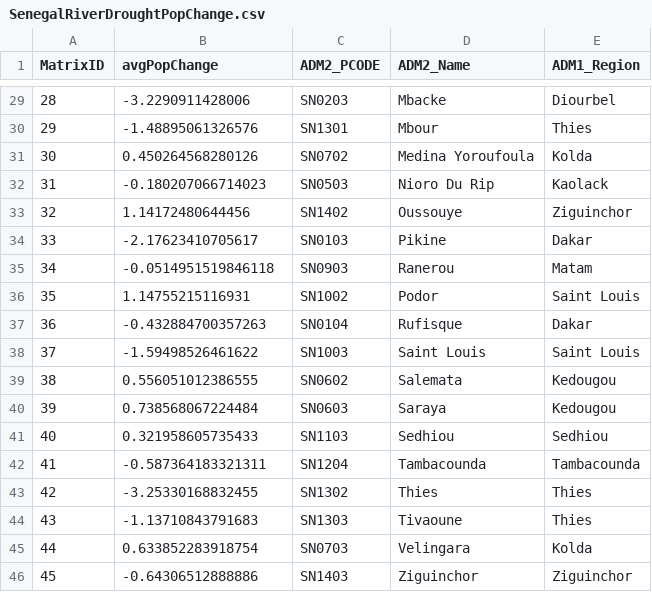
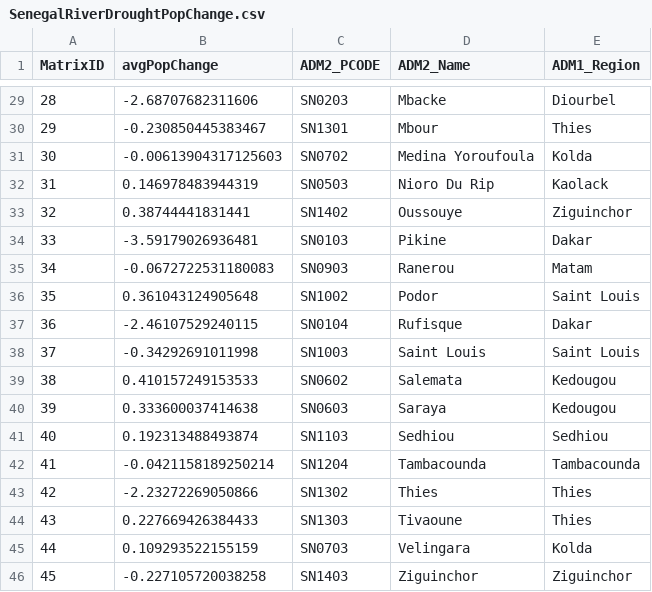
Before and after one commit to earth-andrew/MIDAS-Senegal, a CSV file: Outputs/SenegalRiverDroughtPopChange.csv, drawn as a sheet; only a part is shown, gaps mark what is left out; the diff covers the shown part only.

```diff
--- a/Outputs/SenegalRiverDroughtPopChange.csv
+++ b/Outputs/SenegalRiverDroughtPopChange.csv
@@ -29,18 +29,18 @@ MatrixID,avgPopChange,ADM2_PCODE,ADM2_Name,ADM1_Region
-28,-3.2290911428006,SN0203,Mbacke,Diourbel
-29,-1.48895061326576,SN1301,Mbour,Thies
-30,0.450264568280126,SN0702,Medina Yoroufoula,Kolda
-31,-0.180207066714023,SN0503,Nioro Du Rip,Kaolack
-32,1.14172480644456,SN1402,Oussouye,Ziguinchor
-33,-2.17623410705617,SN0103,Pikine,Dakar
-34,-0.0514951519846118,SN0903,Ranerou,Matam
-35,1.14755215116931,SN1002,Podor,Saint Louis
-36,-0.432884700357263,SN0104,Rufisque,Dakar
-37,-1.59498526461622,SN1003,Saint Louis,Saint Louis
-38,0.556051012386555,SN0602,Salemata,Kedougou
-39,0.738568067224484,SN0603,Saraya,Kedougou
-40,0.321958605735433,SN1103,Sedhiou,Sedhiou
-41,-0.587364183321311,SN1204,Tambacounda,Tambacounda
-42,-3.25330168832455,SN1302,Thies,Thies
-43,-1.13710843791683,SN1303,Tivaoune,Thies
-44,0.633852283918754,SN0703,Velingara,Kolda
-45,-0.64306512888886,SN1403,Ziguinchor,Ziguinchor
+28,-2.68707682311606,SN0203,Mbacke,Diourbel
+29,-0.230850445383467,SN1301,Mbour,Thies
+30,-0.00613904317125603,SN0702,Medina Yoroufoula,Kolda
+31,0.146978483944319,SN0503,Nioro Du Rip,Kaolack
+32,0.38744441831441,SN1402,Oussouye,Ziguinchor
+33,-3.59179026936481,SN0103,Pikine,Dakar
+34,-0.0672722531180083,SN0903,Ranerou,Matam
+35,0.361043124905648,SN1002,Podor,Saint Louis
+36,-2.46107529240115,SN0104,Rufisque,Dakar
+37,-0.34292691011998,SN1003,Saint Louis,Saint Louis
+38,0.410157249153533,SN0602,Salemata,Kedougou
+39,0.333600037414638,SN0603,Saraya,Kedougou
+40,0.192313488493874,SN1103,Sedhiou,Sedhiou
+41,-0.0421158189250214,SN1204,Tambacounda,Tambacounda
+42,-2.23272269050866,SN1302,Thies,Thies
+43,0.227669426384433,SN1303,Tivaoune,Thies
+44,0.109293522155159,SN0703,Velingara,Kolda
+45,-0.227105720038258,SN1403,Ziguinchor,Ziguinchor
```
Also changed, not shown: 27 edited cells elsewhere in this file, 5 other files.
